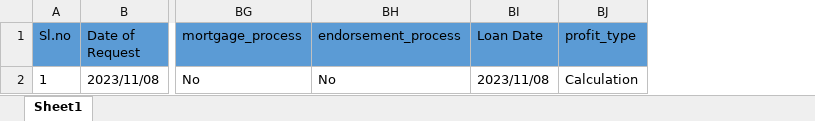
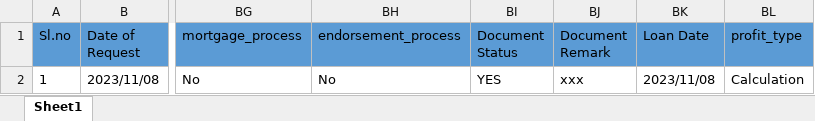
Before and after one commit to FeatherTechnology/marudham_capitals, an Excel workbook: uploads/excel_format/bulk upload format.xlsx, sheet Sheet1, drawn as a sheet; only a part is shown, gaps mark what is left out; values as stored, in another font and other column widths than the file's, no borders; the diff names each change by its address in the sheet, - before the commit and + after, or states it on an @@ line.

Commit message:
Bulk Upload
Changes on Bulk Upload - Completed

```diff
--- a/uploads/excel_format/bulk upload format.xlsx (sheet Sheet1)
+++ b/uploads/excel_format/bulk upload format.xlsx (sheet Sheet1)
+column BI (Document Status), row 2: YES
+column BJ (Document Remark), row 2: xxx
```
Also changed, not shown: 2 other files.
